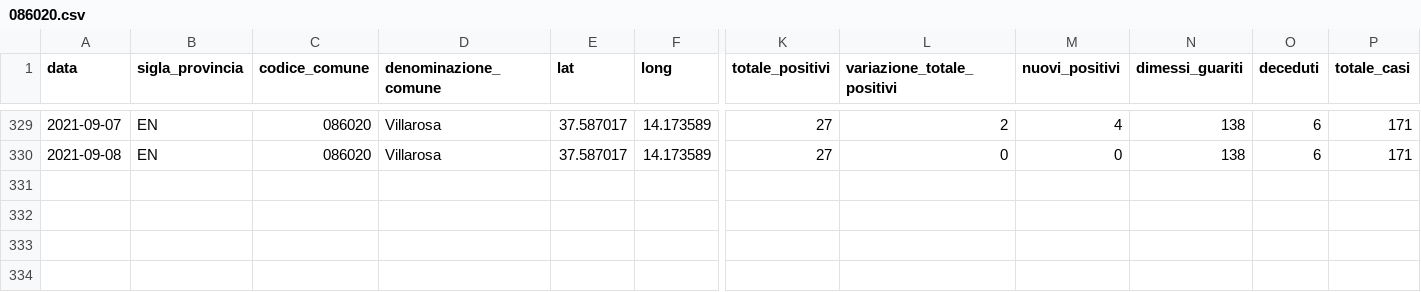
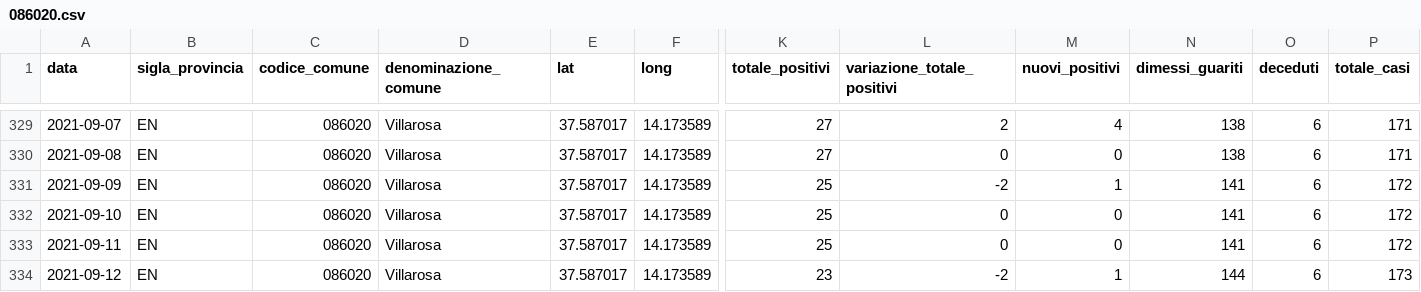
Before and after one commit to opendatasicilia/informa-covid19, a CSV file: dati/informacovid/086020/086020.csv, drawn as a sheet; only a part is shown, gaps mark what is left out; rows hold the shown columns only; the diff names each change by its address in the sheet, - before the commit and + after, or states it on an @@ line.

```diff
--- a/dati/informacovid/086020/086020.csv
+++ b/dati/informacovid/086020/086020.csv
+row 331: 2021-09-09 | EN | 086020 | Villarosa | 37.587017 | 14.173589 | 25 | -2 | 1 | 141 | 6 | 172
+row 332: 2021-09-10 | EN | 086020 | Villarosa | 37.587017 | 14.173589 | 25 | 0 | 0 | 141 | 6 | 172
+row 333: 2021-09-11 | EN | 086020 | Villarosa | 37.587017 | 14.173589 | 25 | 0 | 0 | 141 | 6 | 172
+row 334: 2021-09-12 | EN | 086020 | Villarosa | 37.587017 | 14.173589 | 23 | -2 | 1 | 144 | 6 | 173
```
Also changed, not shown: dati/informacovid/085001/085001.csv, dati/informacovid/085004/085004.csv, 21 other files.
